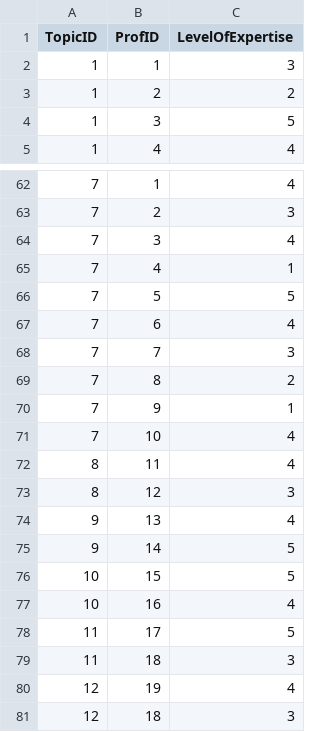
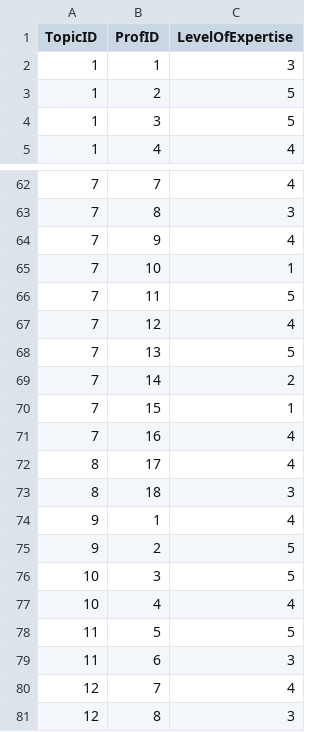
Before and after one commit to Chaitanyaperavali/Design-Analysis-Algorithms, a CSV file: CourseAllocationSystem/src/edu/umkc/da/data/Expertise.csv, drawn as a sheet; only a part is shown, gaps mark what is left out; the diff covers the shown part only.

```diff
--- a/CourseAllocationSystem/src/edu/umkc/da/data/Expertise.csv
+++ b/CourseAllocationSystem/src/edu/umkc/da/data/Expertise.csv
@@ -2,3 +2,3 @@ TopicID,ProfID,LevelOfExpertise
 1,1,3
-1,2,2
+1,2,5
 1,3,5
@@ -62,20 +62,20 @@ TopicID,ProfID,LevelOfExpertise
-7,1,4
-7,2,3
-7,3,4
-7,4,1
-7,5,5
-7,6,4
-7,7,3
-7,8,2
-7,9,1
-7,10,4
-8,11,4
-8,12,3
-9,13,4
-9,14,5
-10,15,5
-10,16,4
-11,17,5
-11,18,3
-12,19,4
-12,18,3
+7,7,4
+7,8,3
+7,9,4
+7,10,1
+7,11,5
+7,12,4
+7,13,5
+7,14,2
+7,15,1
+7,16,4
+8,17,4
+8,18,3
+9,1,4
+9,2,5
+10,3,5
+10,4,4
+11,5,5
+11,6,3
+12,7,4
+12,8,3
```
Also changed, not shown: 24 added rows, 24 removed rows and 20 edited cells elsewhere in this file, CourseAllocationSystem/src/edu/umkc/da/data/CourseTopics.csv, CourseAllocationSystem/src/edu/umkc/da/data/Professors.csv, 4 other files.
